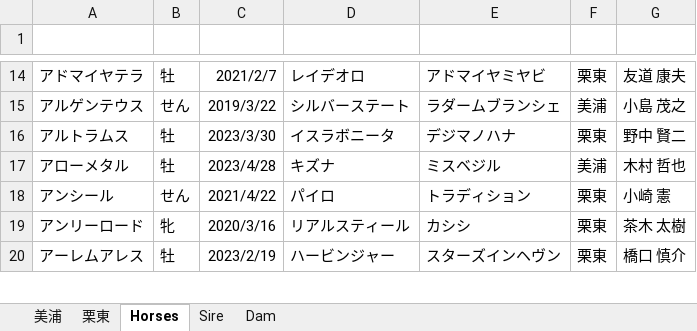
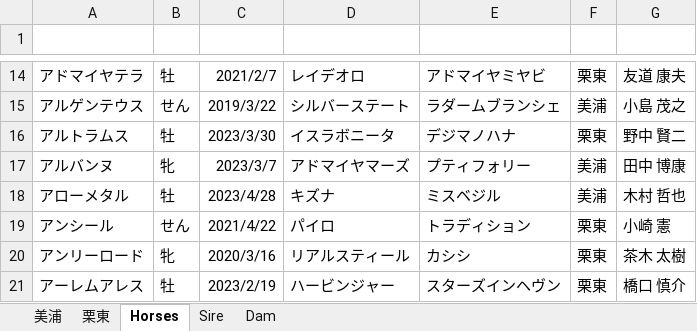
Before and after one commit to tminowa68/Keiba.log, an Excel workbook: horse_data.xlsx, sheet Horses, drawn as a sheet; only a part is shown, gaps mark what is left out; values as stored, in another font and other column widths than the file's, no borders; table styles not drawn; the diff names each change by its address in the sheet, - before the commit and + after, or states it on an @@ line.

Commit message:
Add files via upload

```diff
--- a/horse_data.xlsx (sheet Horses)
+++ b/horse_data.xlsx (sheet Horses)
+row 17: アルバンヌ | 牝 | 2023/3/7 | アドマイヤマーズ | プティフォリー | 美浦 | 田中 博康
```
Also changed, not shown: sheet Dam.
